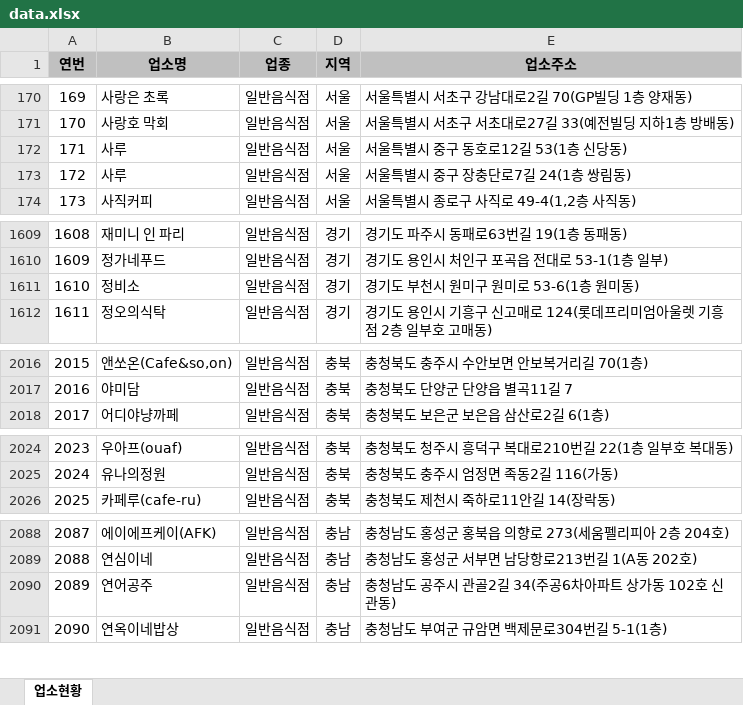
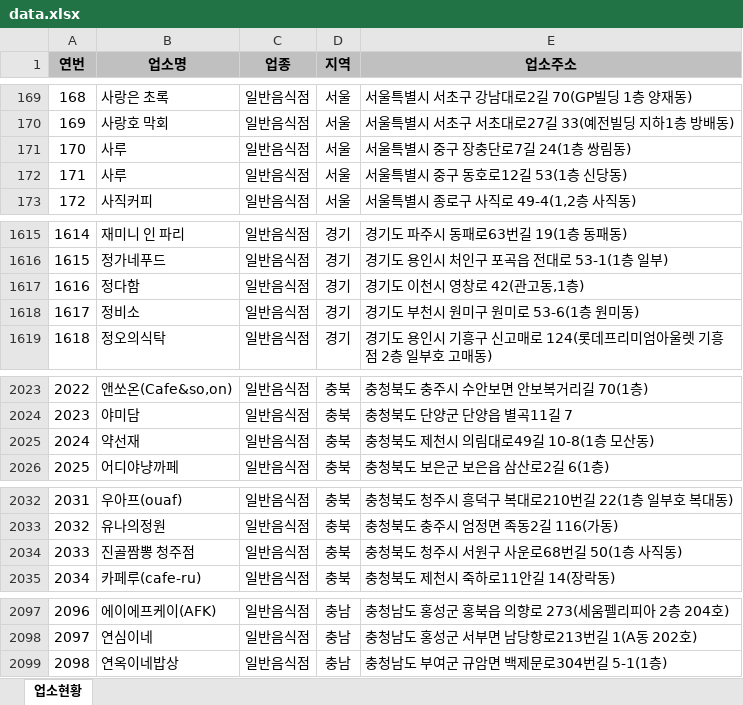
Before and after one commit to mumuabba/mumu_search, an Excel workbook: data.xlsx, sheet 업소현황, drawn as a sheet; only a part is shown, gaps mark what is left out; values as stored, in another font and other column widths than the file's, no borders; removed rows and columns are numbered as before the commit, all else as after; the diff covers the shown part only; the diff names each change by its address in the sheet, - before the commit and + after, or states it on an @@ line.

```diff
--- a/data.xlsx (sheet 업소현황)
+++ b/data.xlsx (sheet 업소현황)
@@ column A (연번) renumbered from row 48 down @@
+row 1617: 1616 | 정다함 | 일반음식점 | 경기 | 경기도 이천시 영창로 42(관고동,1층)
+row 2025: 2024 | 약선재 | 일반음식점 | 충북 | 충청북도 제천시 의림대로49길 10-8(1층 모산동)
+row 2034: 2033 | 진골짬뽕 청주점 | 일반음식점 | 충북 | 충청북도 청주시 서원구 사운로68번길 50(1층 사직동)
-row 2090: 2089 | 연어공주 | 일반음식점 | 충남 | 충청남도 공주시 관골2길 34(주공6차아파트 상가동 102호 신관동)
```
Also changed, not shown: 8 added rows, 2 removed rows, 1 moved row and 1 edited cell elsewhere in this sheet, 2 other files.
